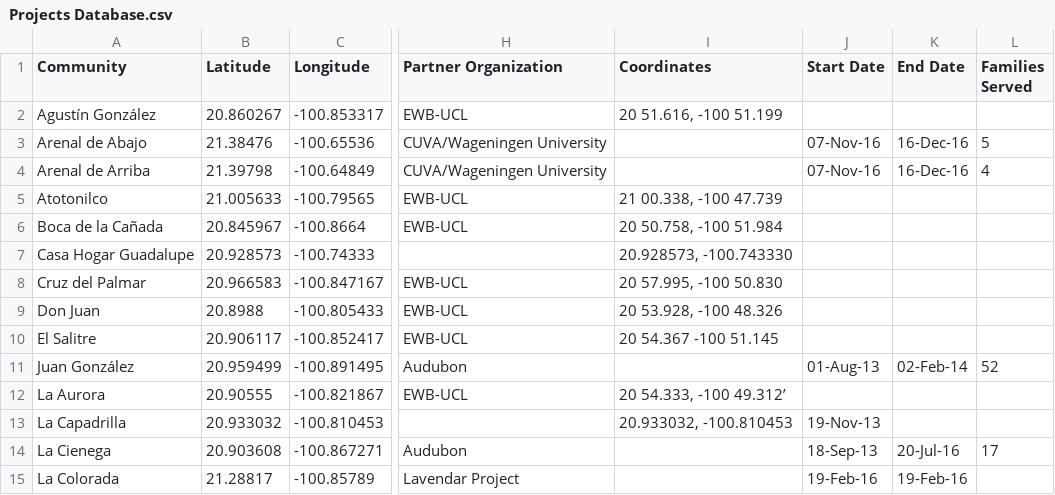
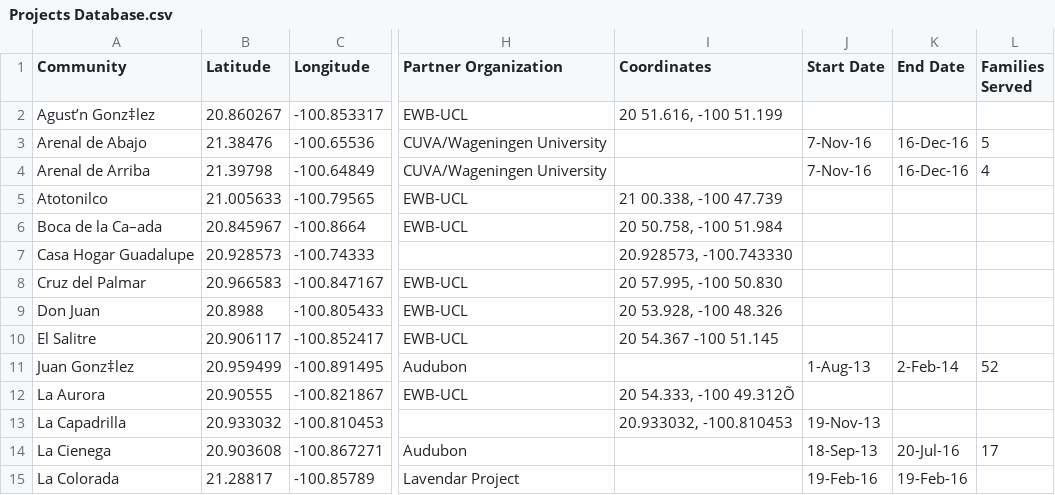
Before and after one commit to caminosdeagua/project-map, a CSV file: data/Projects Database.csv, drawn as a sheet; only a part is shown, gaps mark what is left out; the diff covers the shown part only; the diff names each change by its address in the sheet, - before the commit and + after, or states it on an @@ line.

```diff
--- a/data/Projects Database.csv
+++ b/data/Projects Database.csv
-A2 (Community): Agustín González
+A2 (Community): Agust’n Gonz‡lez
-J3:J4 (Start Date): 07-Nov-16
+J3:J4 (Start Date): 7-Nov-16
-A6 (Community): Boca de la Cañada
+A6 (Community): Boca de la Ca–ada
-A11 (Community): Juan González
+A11 (Community): Juan Gonz‡lez
-J11 (Start Date): 01-Aug-13
+J11 (Start Date): 1-Aug-13
-K11 (End Date): 02-Feb-14
+K11 (End Date): 2-Feb-14
-I12 (Coordinates): 20 54.333, -100 49.312’
+I12 (Coordinates): 20 54.333, -100 49.312Õ
```
Also changed, not shown: 1 added row and 28 edited cells elsewhere in this file, 2 other files.
